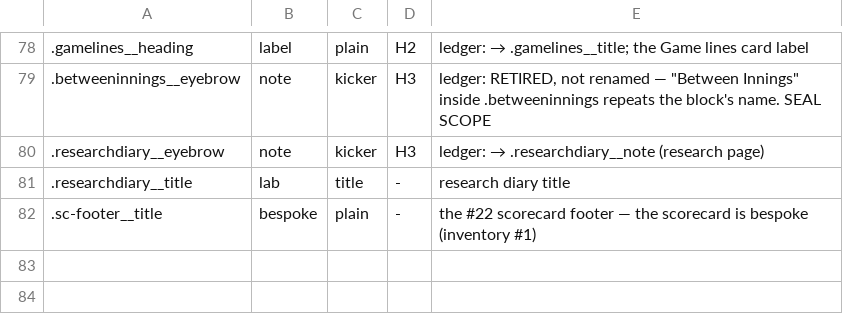
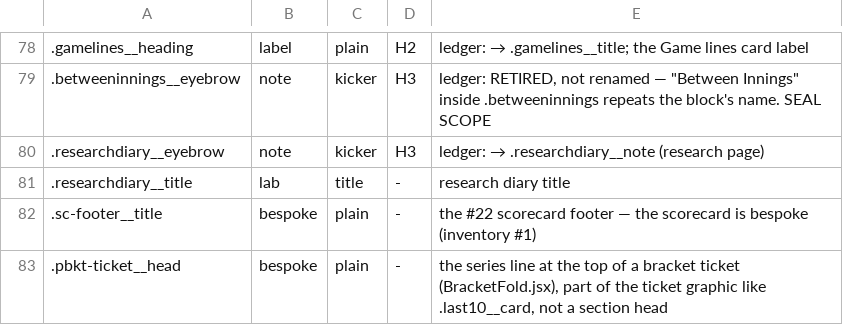
Before and after one commit to gzilavyss2025/bbsbh, a TSV file: .scratch/design-system/card-collapse/overrides-heads.tsv, drawn as a sheet; only a part is shown, gaps mark what is left out; the diff names each change by its address in the sheet, - before the commit and + after, or states it on an @@ line.

```diff
--- a/.scratch/design-system/card-collapse/overrides-heads.tsv
+++ b/.scratch/design-system/card-collapse/overrides-heads.tsv
+row 83: .pbkt-ticket__head | bespoke | plain | - | the series line at the top of a bracket ticket (BracketFold.jsx), part of the ticket graphic like .last10__card, not a section head
```
Also changed, not shown: .scratch/design-system/card-collapse/overrides.tsv, 19 other files.
